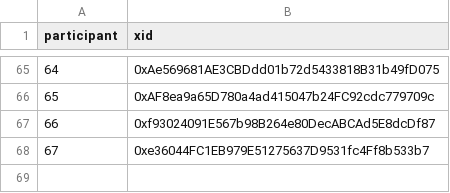
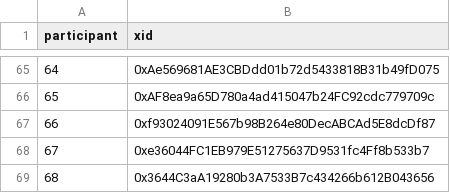
Before and after one commit to evalscience/deepgov-polis, a CSV file: xid/2hdcecwjyc-xid.csv, drawn as a sheet; only a part is shown, gaps mark what is left out.

```diff
--- a/xid/2hdcecwjyc-xid.csv
+++ b/xid/2hdcecwjyc-xid.csv
@@ -68 +68,2 @@ participant,xid
 67,"0xe36044FC1EB979E51275637D9531fc4Ff8b533b7"
+68,"0x3644C3aA19280b3A7533B7c434266b612B043656"
```
Also changed, not shown: summary/2hdcecwjyc-summary.csv, summary/67rd2fmrpm-summary.csv, 3 other files.
